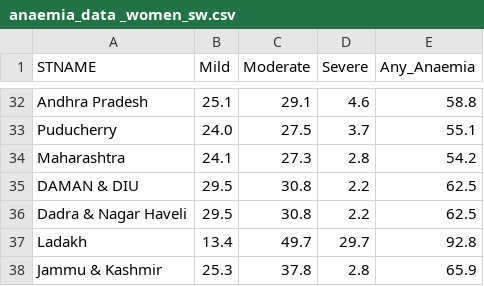
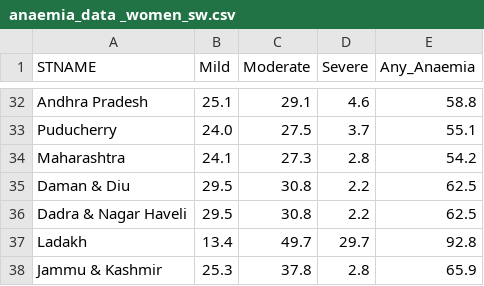
Before and after one commit to hanuzalte/Nutrition-Dashboard, a CSV file: anaemia_data _women_sw.csv, drawn as a sheet; only a part is shown, gaps mark what is left out.

Commit message:
Update anaemia_data _women_sw.csv

```diff
--- a/anaemia_data _women_sw.csv
+++ b/anaemia_data _women_sw.csv
@@ -34,3 +34,3 @@ Puducherry,24.0,27.5,3.7,55.1
 Maharashtra,24.1,27.3,2.8,54.2
-DAMAN & DIU,29.5,30.8,2.2,62.5
+Daman & Diu,29.5,30.8,2.2,62.5
 Dadra & Nagar Haveli,29.5,30.8,2.2,62.5
```
